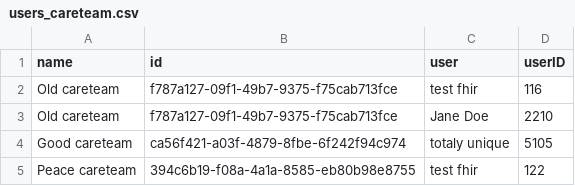
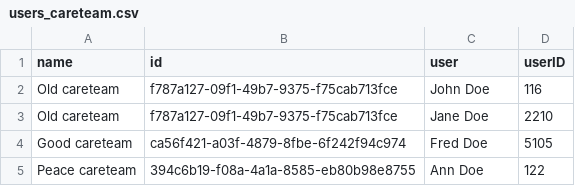
Before and after one commit to onaio/fhir-tooling, a CSV file: importer/csv/careteams/users_careteam.csv, drawn as a sheet.

```diff
--- a/importer/csv/careteams/users_careteam.csv
+++ b/importer/csv/careteams/users_careteam.csv
@@ -1,5 +1,5 @@
 name,id,user,userID
-Old careteam,f787a127-09f1-49b7-9375-f75cab713fce,test fhir,116
+Old careteam,f787a127-09f1-49b7-9375-f75cab713fce,John Doe,116
 Old careteam,f787a127-09f1-49b7-9375-f75cab713fce,Jane Doe,2210
-Good careteam,ca56f421-a03f-4879-8fbe-6f242f94c974,totaly unique,5105
-Peace careteam,394c6b19-f08a-4a1a-8585-eb80b98e8755,test fhir,122
+Good careteam,ca56f421-a03f-4879-8fbe-6f242f94c974,Fred Doe,5105
+Peace careteam,394c6b19-f08a-4a1a-8585-eb80b98e8755,Ann Doe,122
```
Also changed, not shown: importer/csv/careteams/careteam_organizations.csv, 1 other file.
